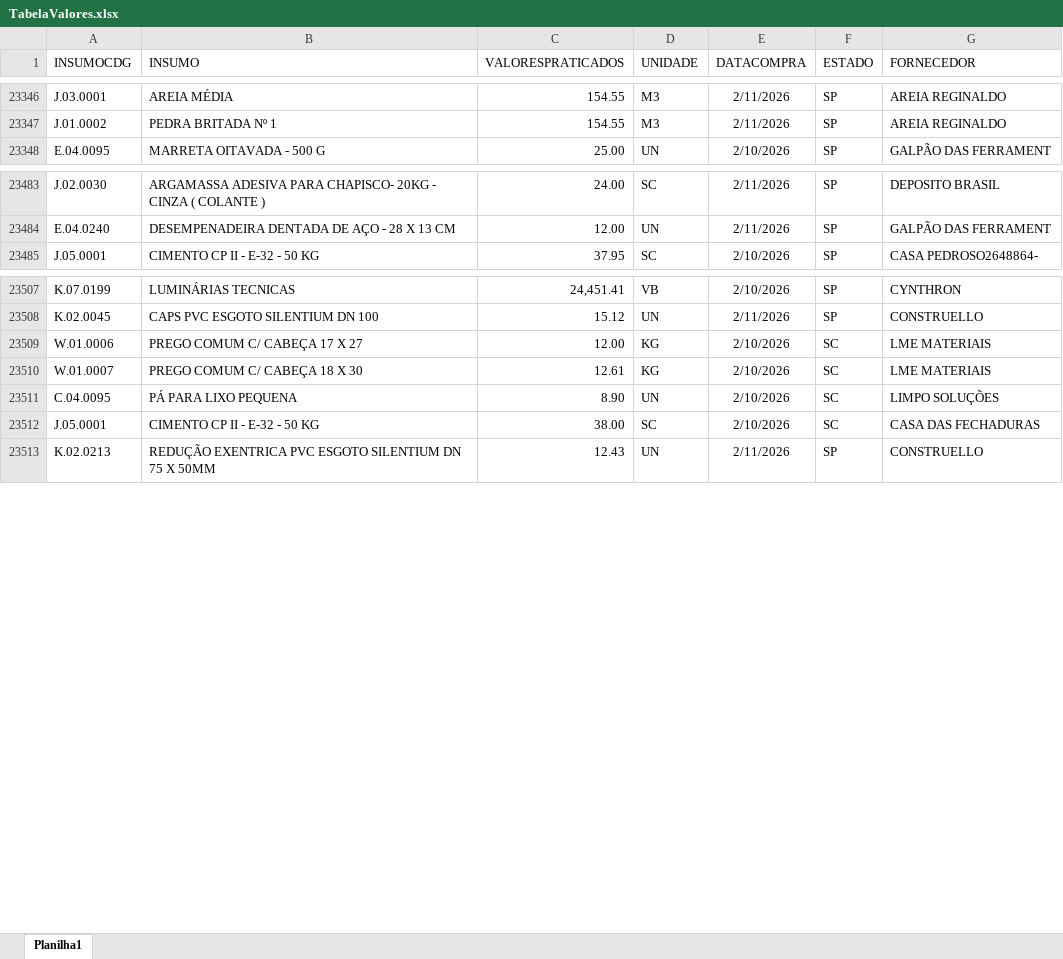
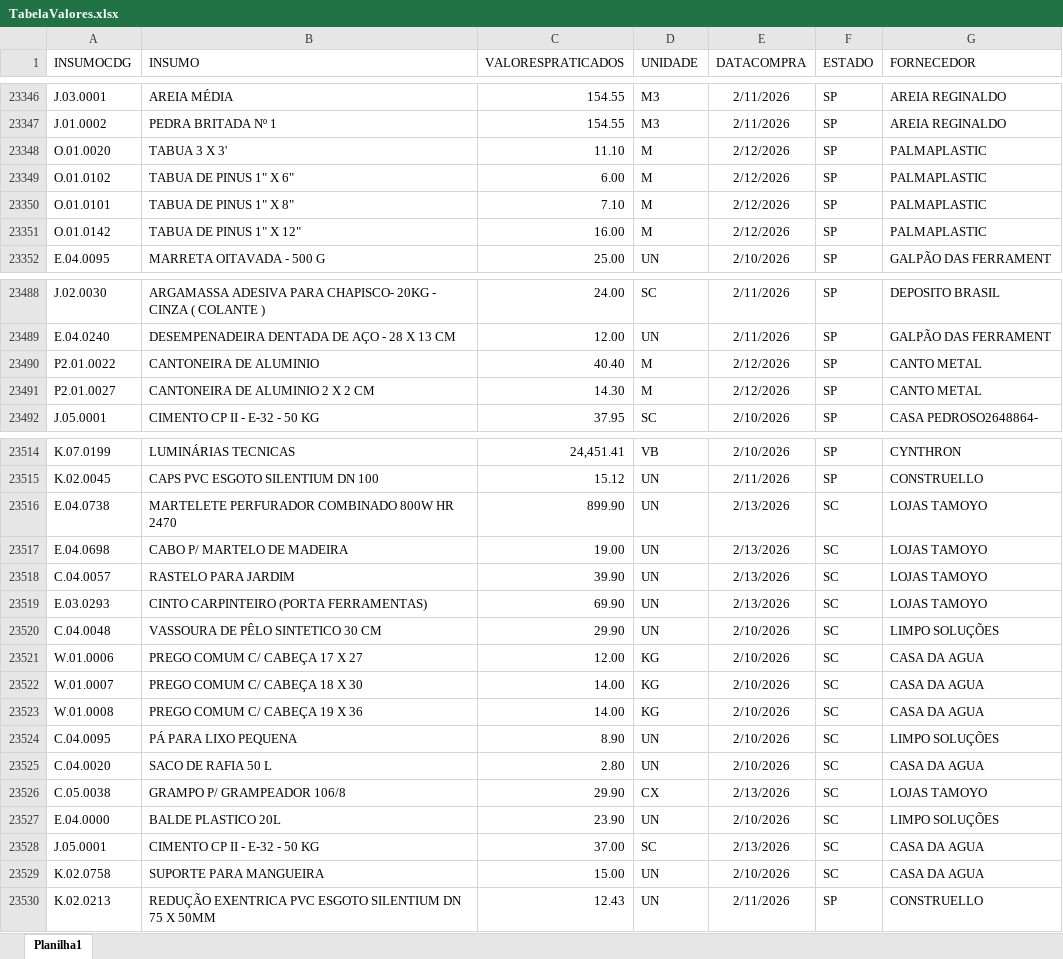
Before and after one commit to Mgiglio98/ValoresPraticados, an Excel workbook: TabelaValores.xlsx, sheet Planilha1, drawn as a sheet; only a part is shown, gaps mark what is left out; values as stored, in another font and other column widths than the file's, no borders; addresses are those after the commit; the diff covers the shown part only; the diff names each change by its address in the sheet, - before the commit and + after, or states it on an @@ line.

```diff
--- a/TabelaValores.xlsx (sheet Planilha1)
+++ b/TabelaValores.xlsx (sheet Planilha1)
+row 23348: O.01.0020 | TABUA 3 X 3' | 11.10 | M | 2/12/2026 | SP | PALMAPLASTIC
+row 23349: O.01.0102 | TABUA DE PINUS 1" X 6" | 6.00 | M | 2/12/2026 | SP | PALMAPLASTIC
+row 23350: O.01.0101 | TABUA DE PINUS 1" X 8" | 7.10 | M | 2/12/2026 | SP | PALMAPLASTIC
+row 23351: O.01.0142 | TABUA DE PINUS 1" X 12" | 16.00 | M | 2/12/2026 | SP | PALMAPLASTIC
+row 23490: P2.01.0022 | CANTONEIRA DE ALUMINIO | 40.40 | M | 2/12/2026 | SP | CANTO METAL
+row 23491: P2.01.0027 | CANTONEIRA DE ALUMINIO 2 X 2 CM | 14.30 | M | 2/12/2026 | SP | CANTO METAL
+row 23516: E.04.0738 | MARTELETE PERFURADOR COMBINADO 800W HR 2470 | 899.90 | UN | 2/13/2026 | SC | LOJAS TAMOYO
+row 23517: E.04.0698 | CABO P/ MARTELO DE MADEIRA | 19.00 | UN | 2/13/2026 | SC | LOJAS TAMOYO
+row 23518: C.04.0057 | RASTELO PARA JARDIM | 39.90 | UN | 2/13/2026 | SC | LOJAS TAMOYO
+row 23519: E.03.0293 | CINTO CARPINTEIRO (PORTA FERRAMENTAS) | 69.90 | UN | 2/13/2026 | SC | LOJAS TAMOYO
+row 23520: C.04.0048 | VASSOURA DE PÊLO SINTETICO 30 CM | 29.90 | UN | 2/10/2026 | SC | LIMPO SOLUÇÕES
-G23521:G23522 (FORNECEDOR): LME MATERIAIS
+G23521:G23522 (FORNECEDOR): CASA DA AGUA
-C23522 (VALORESPRATICADOS): 12.61
+C23522 (VALORESPRATICADOS): 14.00
+row 23523: W.01.0008 | PREGO COMUM C/ CABEÇA 19 X 36 | 14.00 | KG | 2/10/2026 | SC | CASA DA AGUA
+row 23525: C.04.0020 | SACO DE RAFIA 50 L | 2.80 | UN | 2/10/2026 | SC | CASA DA AGUA
+row 23526: C.05.0038 | GRAMPO P/ GRAMPEADOR 106/8 | 29.90 | CX | 2/13/2026 | SC | LOJAS TAMOYO
+row 23527: E.04.0000 | BALDE PLASTICO 20L | 23.90 | UN | 2/10/2026 | SC | LIMPO SOLUÇÕES
-C23528 (VALORESPRATICADOS): 38.00
+C23528 (VALORESPRATICADOS): 37.00
-E23528 (DATACOMPRA): 2/10/2026
+E23528 (DATACOMPRA): 2/13/2026
-G23528 (FORNECEDOR): CASA DAS FECHADURAS
+G23528 (FORNECEDOR): CASA DA AGUA
+row 23529: K.02.0758 | SUPORTE PARA MANGUEIRA | 15.00 | UN | 2/10/2026 | SC | CASA DA AGUA
```
Also changed, not shown: 157 added rows and 7 edited cells elsewhere in this sheet.
